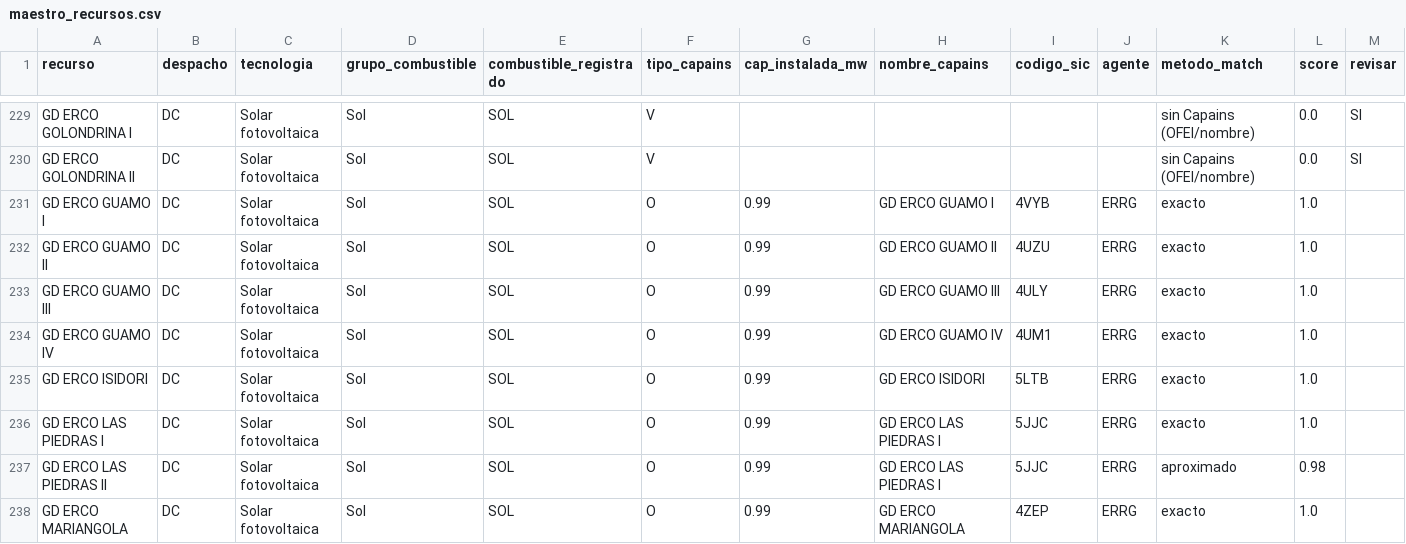
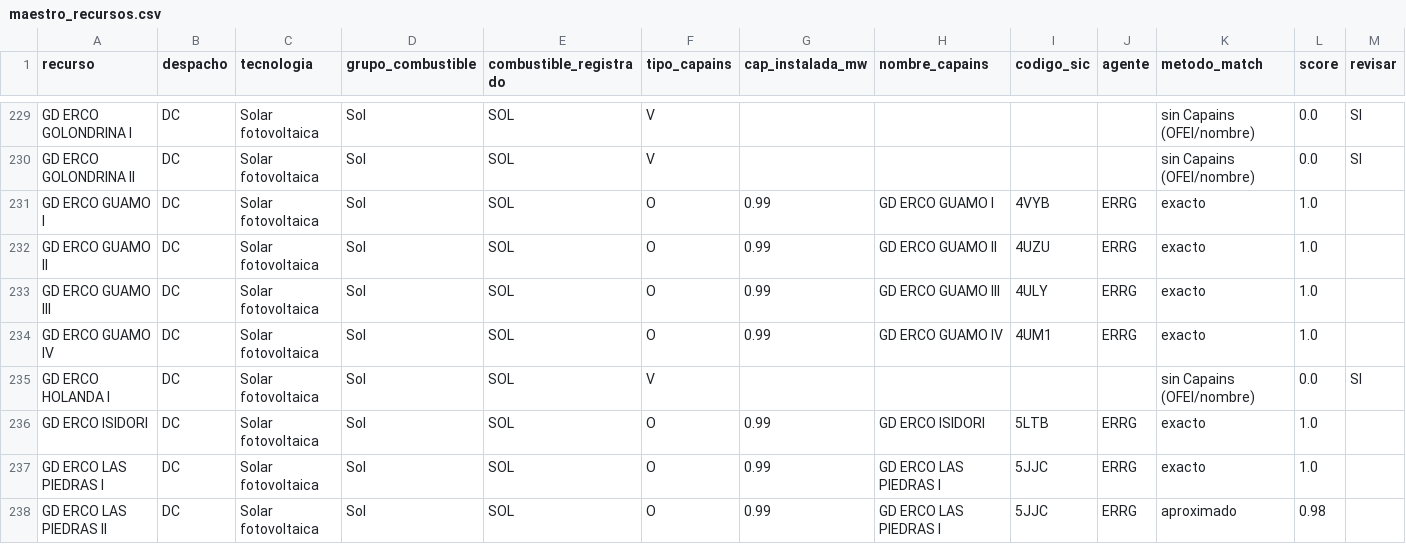
Before and after one commit to enerconsult/Despacho-XM-Auto, a CSV file: maestro_recursos.csv, drawn as a sheet; only a part is shown, gaps mark what is left out; the shorter side is filled out with more unchanged rows.

```diff
--- a/maestro_recursos.csv
+++ b/maestro_recursos.csv
@@ -234,2 +234,3 @@ GD ERCO GUAMO III,DC,Solar fotovoltaica,Sol,SOL,O,0.99,GD ERCO GUAMO III,4ULY,ER
 GD ERCO GUAMO IV,DC,Solar fotovoltaica,Sol,SOL,O,0.99,GD ERCO GUAMO IV,4UM1,ERRG,exacto,1.0,
+GD ERCO HOLANDA I,DC,Solar fotovoltaica,Sol,SOL,V,,,,,sin Capains (OFEI/nombre),0.0,SI
 GD ERCO ISIDORI,DC,Solar fotovoltaica,Sol,SOL,O,0.99,GD ERCO ISIDORI,5LTB,ERRG,exacto,1.0,
```
Also changed, not shown: 4 other files.
